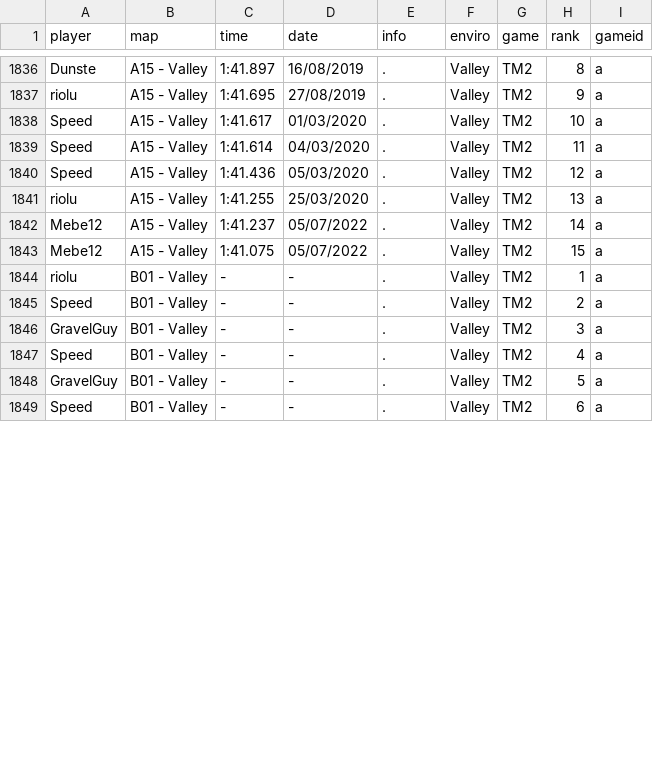
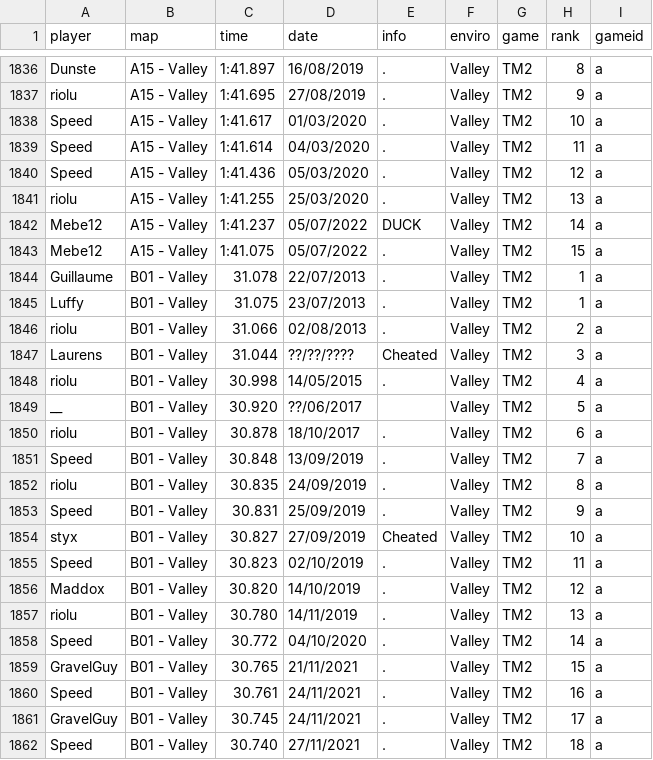
Before and after one commit to monheimx9/TWRC, a CSV file: data/WRDb.csv, drawn as a sheet; only a part is shown, gaps mark what is left out; the diff covers the shown part only.

Commit message:
Update WRDb.csv

```diff
--- a/data/WRDb.csv
+++ b/data/WRDb.csv
@@ -1841,9 +1841,22 @@ Speed;A15 - Valley;1:41.436;05/03/2020;.;Valley;TM2;12;a
 riolu;A15 - Valley;1:41.255;25/03/2020;.;Valley;TM2;13;a
-Mebe12;A15 - Valley;1:41.237;05/07/2022;.;Valley;TM2;14;a
+Mebe12;A15 - Valley;1:41.237;05/07/2022;DUCK;Valley;TM2;14;a
 Mebe12;A15 - Valley;1:41.075;05/07/2022;.;Valley;TM2;15;a
-riolu;B01 - Valley;-;-;.;Valley;TM2;1;a
-Speed;B01 - Valley;-;-;.;Valley;TM2;2;a
-GravelGuy;B01 - Valley;-;-;.;Valley;TM2;3;a
-Speed;B01 - Valley;-;-;.;Valley;TM2;4;a
-GravelGuy;B01 - Valley;-;-;.;Valley;TM2;5;a
-Speed;B01 - Valley;-;-;.;Valley;TM2;6;a
+Guillaume;B01 - Valley;31.078;22/07/2013;.;Valley;TM2;1;a
+Luffy;B01 - Valley;31.075;23/07/2013;.;Valley;TM2;1;a
+riolu;B01 - Valley;31.066;02/08/2013;.;Valley;TM2;2;a
+Laurens;B01 - Valley;31.044;??/??/????;Cheated;Valley;TM2;3;a
+riolu;B01 - Valley;30.998;14/05/2015;.;Valley;TM2;4;a
+__;B01 - Valley;30.920;??/06/2017;;Valley;TM2;5;a
+riolu;B01 - Valley;30.878;18/10/2017;.;Valley;TM2;6;a
+Speed;B01 - Valley;30.848;13/09/2019;.;Valley;TM2;7;a
+riolu;B01 - Valley;30.835;24/09/2019;.;Valley;TM2;8;a
+Speed;B01 - Valley;30.831;25/09/2019;.;Valley;TM2;9;a
+styx;B01 - Valley;30.827;27/09/2019;Cheated;Valley;TM2;10;a
+Speed;B01 - Valley;30.823;02/10/2019;.;Valley;TM2;11;a
+Maddox;B01 - Valley;30.820;14/10/2019;.;Valley;TM2;12;a
+riolu;B01 - Valley;30.780;14/11/2019;.;Valley;TM2;13;a
+Speed;B01 - Valley;30.772;04/10/2020;.;Valley;TM2;14;a
+GravelGuy;B01 - Valley;30.765;21/11/2021;.;Valley;TM2;15;a
+Speed;B01 - Valley;30.761;24/11/2021;.;Valley;TM2;16;a
+GravelGuy;B01 - Valley;30.745;24/11/2021;.;Valley;TM2;17;a
+Speed;B01 - Valley;30.740;27/11/2021;.;Valley;TM2;18;a
```
Also changed, not shown: 9 edited cells elsewhere in this file.
